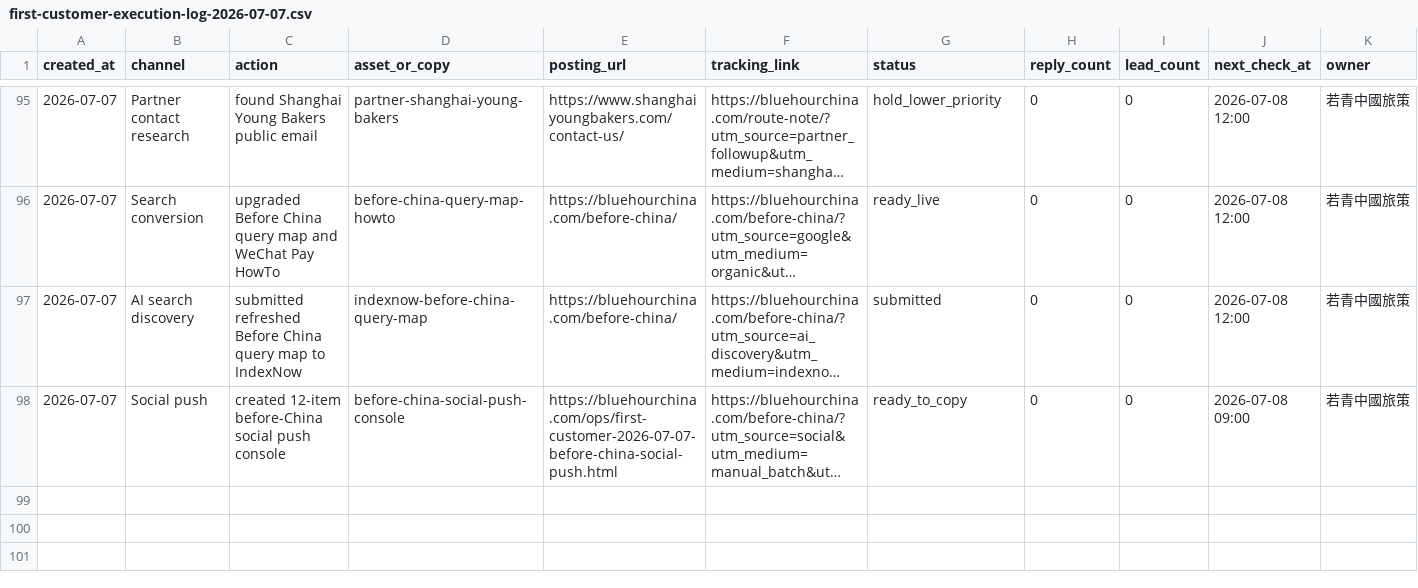
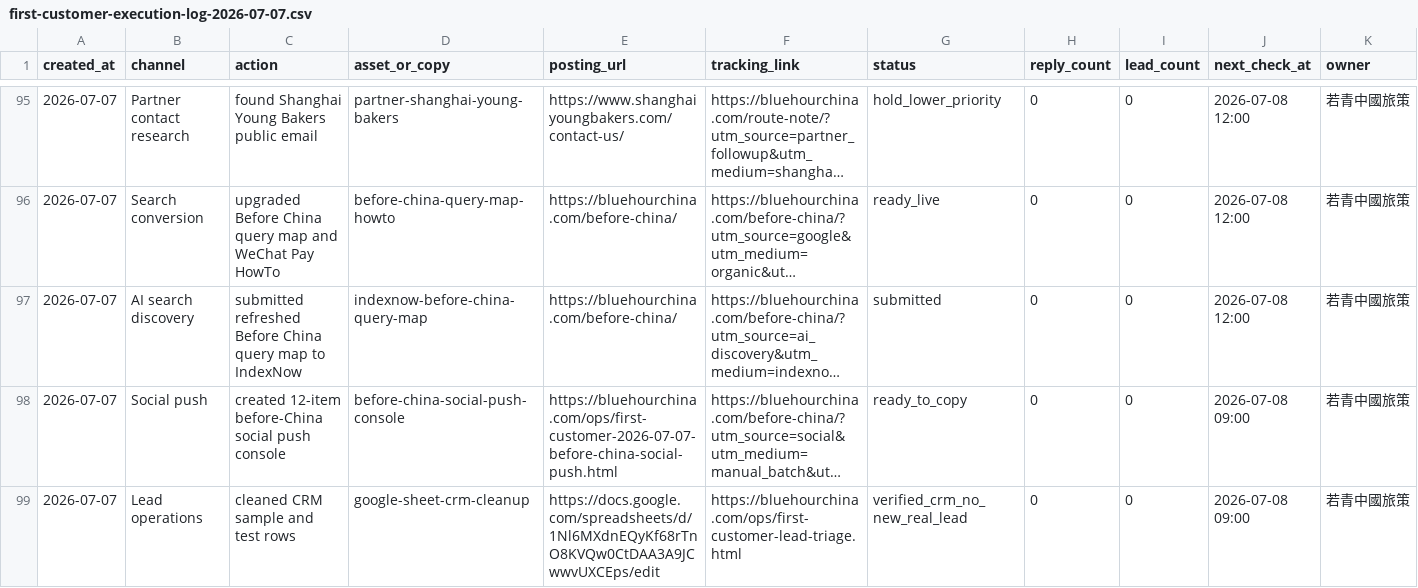
Before and after one commit to bluehourchina/bluehourchina.com, a CSV file: ops/first-customer-execution-log-2026-07-07.csv, drawn as a sheet; only a part is shown, gaps mark what is left out; long unchanged cells end in …; rows hold the shown columns only; the diff names each change by its address in the sheet, - before the commit and + after, or states it on an @@ line.

Commit message:
Log CRM cleanup for first-customer tracking

```diff
--- a/ops/first-customer-execution-log-2026-07-07.csv
+++ b/ops/first-customer-execution-log-2026-07-07.csv
+row 99: 2026-07-07 | Lead operations | cleaned CRM sample and test rows | google-sheet-crm-cleanup | https://docs.google.com/spreadsheets/d/1Nl6MXdnEQyKf68rTnO8KVQw0CtDAA3A9JCwwvUXCEps/edit | https://bluehourchina.com/ops/first-customer-lead-triage.html | verified_crm_no_new_real_lead | 0 | 0 | 2026-07-08 09:00 | 若青中國旅策
```
